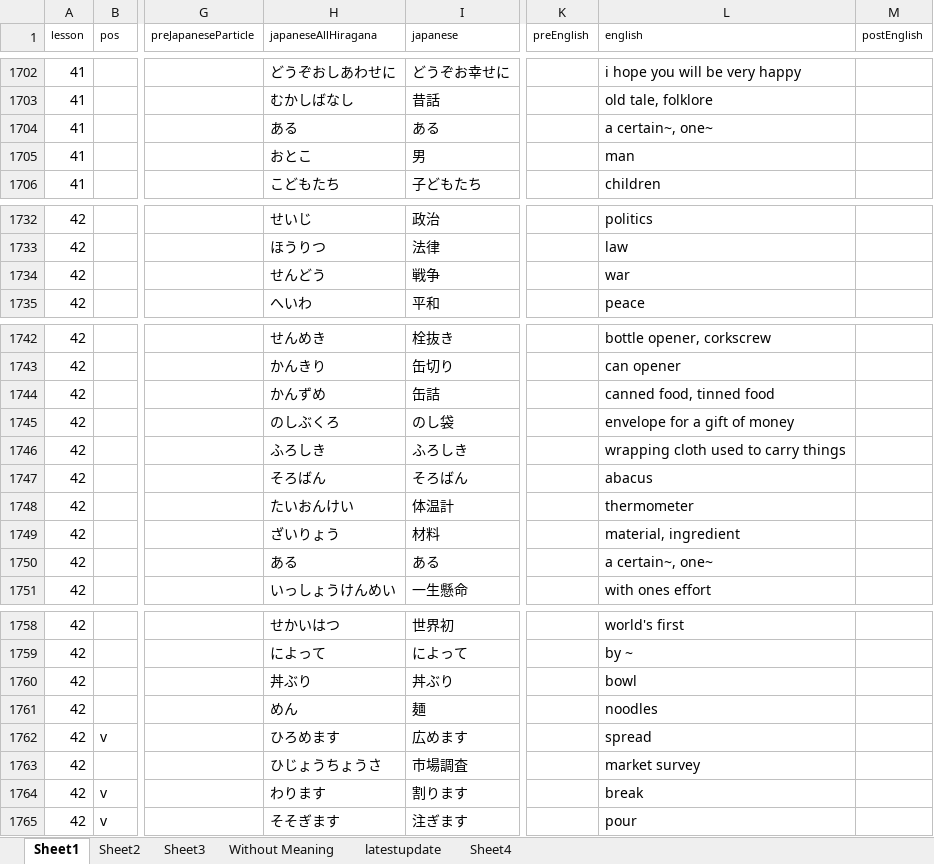
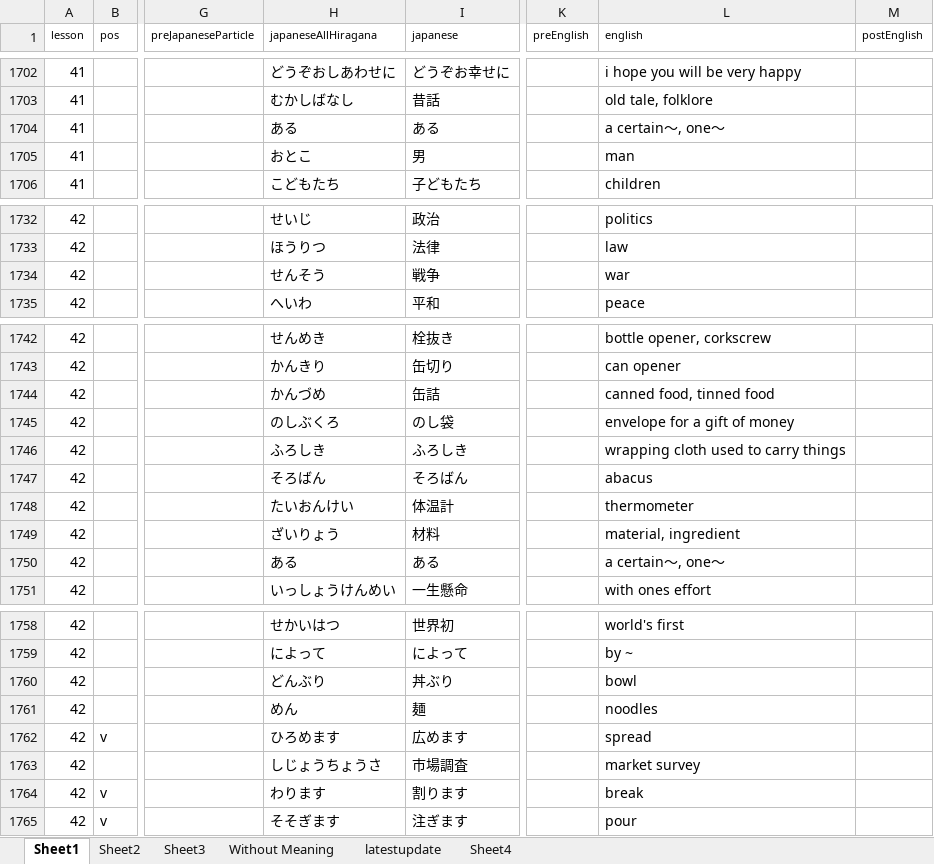
Before and after one commit to nbriannl/oboeru-web, an Excel workbook: vocabulary_gen/vocab.xlsx, sheet Sheet1, drawn as a sheet; only a part is shown, gaps mark what is left out; values as stored, in another font and other column widths than the file's, no borders; the diff names each change by its address in the sheet, - before the commit and + after, or states it on an @@ line.

Commit message:
update vocab

```diff
--- a/vocabulary_gen/vocab.xlsx (sheet Sheet1)
+++ b/vocabulary_gen/vocab.xlsx (sheet Sheet1)
-L1704 (english): a certain~, one~
+L1704 (english): a certain～, one～
-H1734 (japaneseAllHiragana): せんどう
+H1734 (japaneseAllHiragana): せんそう
-H1744 (japaneseAllHiragana): かんずめ
+H1744 (japaneseAllHiragana): かんづめ
-L1750 (english): a certain~, one~
+L1750 (english): a certain～, one～
-H1760 (japaneseAllHiragana): 丼ぶり
+H1760 (japaneseAllHiragana): どんぶり
-H1763 (japaneseAllHiragana): ひじょうちょうさ
+H1763 (japaneseAllHiragana): しじょうちょうさ
```
Also changed, not shown: 2 other files.
